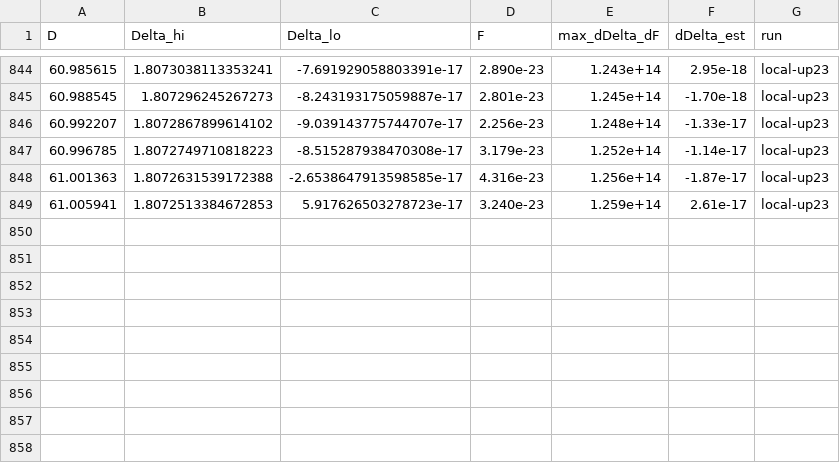
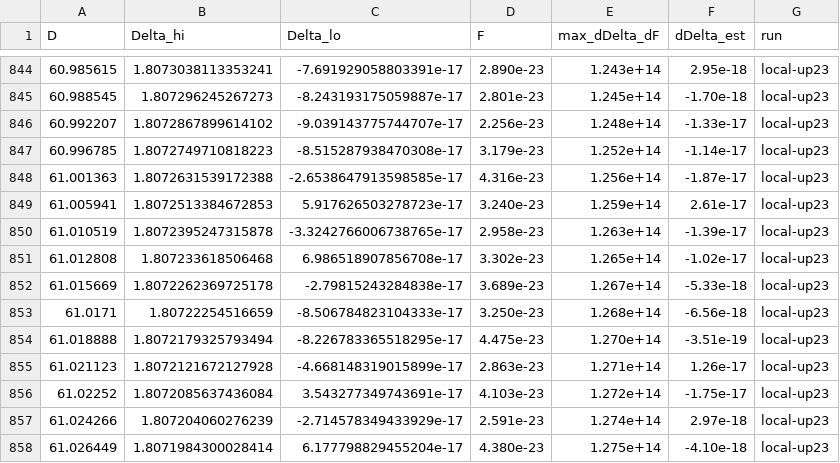
Before and after one commit to nmoinvaz/choptuik-large-d, a CSV file: hp/data/delta_dd.csv, drawn as a sheet; only a part is shown, gaps mark what is left out; the diff names each change by its address in the sheet, - before the commit and + after, or states it on an @@ line.

```diff
--- a/hp/data/delta_dd.csv
+++ b/hp/data/delta_dd.csv
+row 850: 61.010519 | 1.8072395247315878 | -3.3242766006738765e-17 | 2.958e-23 | 1.263e+14 | -1.39e-17 | local-up23
+row 851: 61.012808 | 1.807233618506468 | 6.986518907856708e-17 | 3.302e-23 | 1.265e+14 | -1.02e-17 | local-up23
+row 852: 61.015669 | 1.8072262369725178 | -2.79815243284838e-17 | 3.689e-23 | 1.267e+14 | -5.33e-18 | local-up23
+row 853: 61.0171 | 1.80722254516659 | -8.506784823104333e-17 | 3.250e-23 | 1.268e+14 | -6.56e-18 | local-up23
+row 854: 61.018888 | 1.8072179325793494 | -8.226783365518295e-17 | 4.475e-23 | 1.270e+14 | -3.51e-19 | local-up23
+row 855: 61.021123 | 1.8072121672127928 | -4.668148319015899e-17 | 2.863e-23 | 1.271e+14 | 1.26e-17 | local-up23
+row 856: 61.02252 | 1.8072085637436084 | 3.543277349743691e-17 | 4.103e-23 | 1.272e+14 | -1.75e-17 | local-up23
+row 857: 61.024266 | 1.807204060276239 | -2.714578349433929e-17 | 2.591e-23 | 1.274e+14 | 2.97e-18 | local-up23
+row 858: 61.026449 | 1.8071984300028414 | 6.177798829455204e-17 | 4.380e-23 | 1.275e+14 | -4.10e-18 | local-up23
```
Also changed, not shown: 1 other file.
